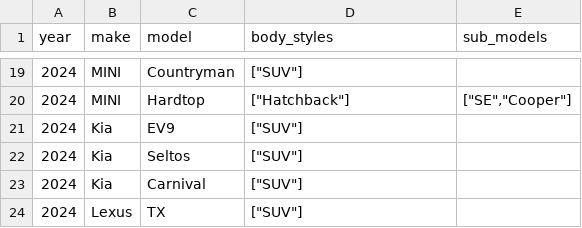
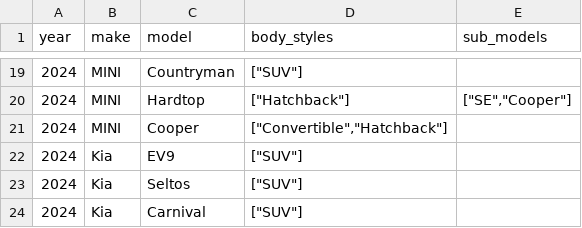
Before and after one commit to romangrinev/us-car-models-data, a CSV file: 2024.csv, drawn as a sheet; only a part is shown, gaps mark what is left out; the shorter side is filled out with more unchanged rows; the diff names each change by its address in the sheet, - before the commit and + after, or states it on an @@ line.

```diff
--- a/2024.csv
+++ b/2024.csv
+row 21: 2024 | MINI | Cooper | ["Convertible","Hatchback"]
```
Also changed, not shown: 2008.csv, 2010.csv, 2 other files.
